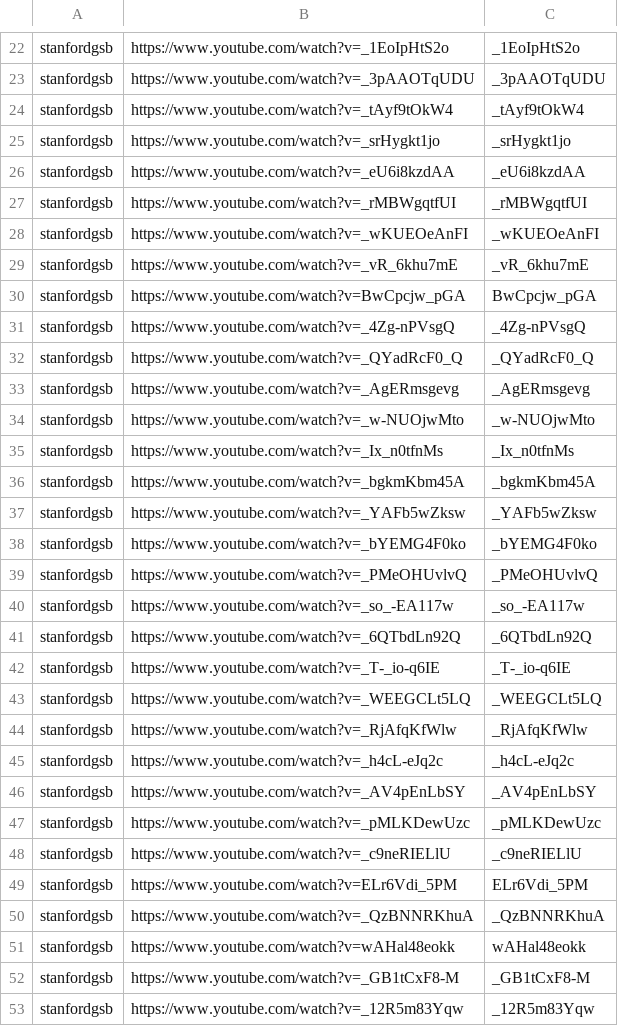
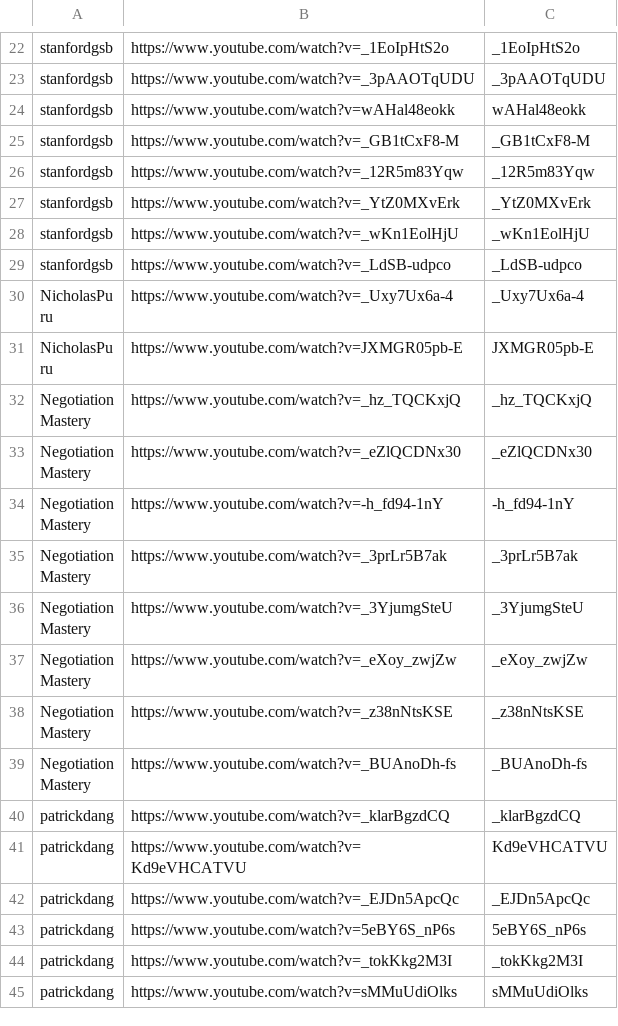
Before and after one commit to tech-nirmata/yt-deep-knowledge-distributed, a TSV file: queue/phase4-remaining.tsv, drawn as a sheet; only a part is shown, gaps mark what is left out; the shorter side is filled out with more unchanged rows; the diff names each change by its address in the sheet, - before the commit and + after, or states it on an @@ line.

Commit message:
harvest: queue refresh 2026-06-09T09:15Z

```diff
--- a/queue/phase4-remaining.tsv
+++ b/queue/phase4-remaining.tsv
-row 24: stanfordgsb | https://www.youtube.com/watch?v=_tAyf9tOkW4 | _tAyf9tOkW4
-row 25: stanfordgsb | https://www.youtube.com/watch?v=_srHygkt1jo | _srHygkt1jo
-row 26: stanfordgsb | https://www.youtube.com/watch?v=_eU6i8kzdAA | _eU6i8kzdAA
-row 27: stanfordgsb | https://www.youtube.com/watch?v=_rMBWgqtfUI | _rMBWgqtfUI
-row 28: stanfordgsb | https://www.youtube.com/watch?v=_wKUEOeAnFI | _wKUEOeAnFI
-row 29: stanfordgsb | https://www.youtube.com/watch?v=_vR_6khu7mE | _vR_6khu7mE
-row 30: stanfordgsb | https://www.youtube.com/watch?v=BwCpcjw_pGA | BwCpcjw_pGA
-row 31: stanfordgsb | https://www.youtube.com/watch?v=_4Zg-nPVsgQ | _4Zg-nPVsgQ
-row 32: stanfordgsb | https://www.youtube.com/watch?v=_QYadRcF0_Q | _QYadRcF0_Q
-row 33: stanfordgsb | https://www.youtube.com/watch?v=_AgERmsgevg | _AgERmsgevg
-row 34: stanfordgsb | https://www.youtube.com/watch?v=_w-NUOjwMto | _w-NUOjwMto
-row 35: stanfordgsb | https://www.youtube.com/watch?v=_Ix_n0tfnMs | _Ix_n0tfnMs
-row 36: stanfordgsb | https://www.youtube.com/watch?v=_bgkmKbm45A | _bgkmKbm45A
-row 37: stanfordgsb | https://www.youtube.com/watch?v=_YAFb5wZksw | _YAFb5wZksw
-row 38: stanfordgsb | https://www.youtube.com/watch?v=_bYEMG4F0ko | _bYEMG4F0ko
-row 39: stanfordgsb | https://www.youtube.com/watch?v=_PMeOHUvlvQ | _PMeOHUvlvQ
-row 40: stanfordgsb | https://www.youtube.com/watch?v=_so_-EA117w | _so_-EA117w
-row 41: stanfordgsb | https://www.youtube.com/watch?v=_6QTbdLn92Q | _6QTbdLn92Q
-row 42: stanfordgsb | https://www.youtube.com/watch?v=_T-_io-q6IE | _T-_io-q6IE
-row 43: stanfordgsb | https://www.youtube.com/watch?v=_WEEGCLt5LQ | _WEEGCLt5LQ
-row 44: stanfordgsb | https://www.youtube.com/watch?v=_RjAfqKfWlw | _RjAfqKfWlw
-row 45: stanfordgsb | https://www.youtube.com/watch?v=_h4cL-eJq2c | _h4cL-eJq2c
-row 46: stanfordgsb | https://www.youtube.com/watch?v=_AV4pEnLbSY | _AV4pEnLbSY
-row 47: stanfordgsb | https://www.youtube.com/watch?v=_pMLKDewUzc | _pMLKDewUzc
-row 48: stanfordgsb | https://www.youtube.com/watch?v=_c9neRIELlU | _c9neRIELlU
-row 49: stanfordgsb | https://www.youtube.com/watch?v=ELr6Vdi_5PM | ELr6Vdi_5PM
-row 50: stanfordgsb | https://www.youtube.com/watch?v=_QzBNNRKhuA | _QzBNNRKhuA
```
